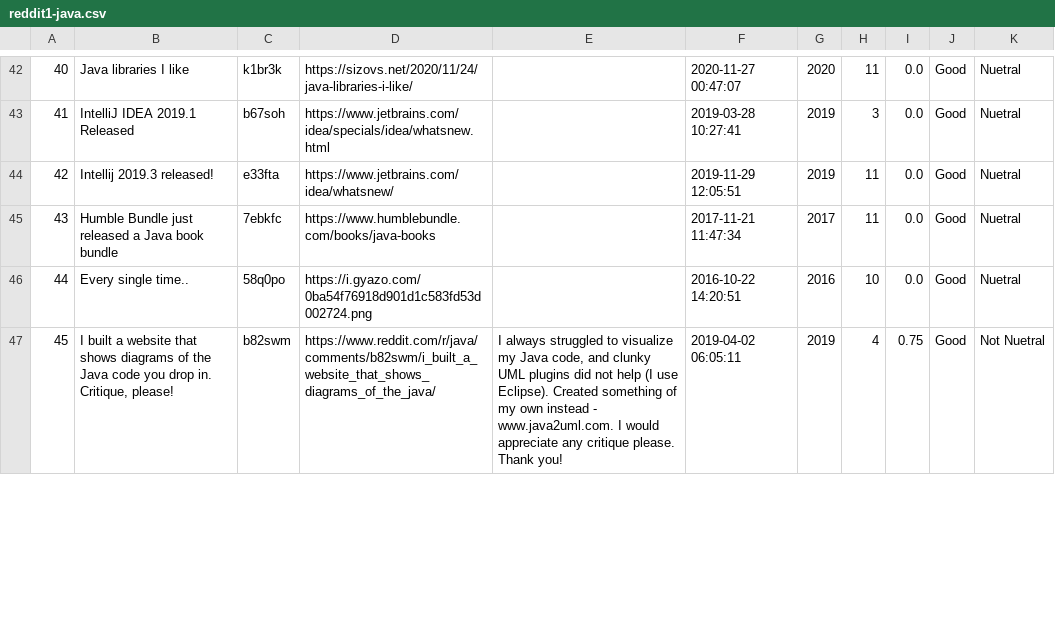
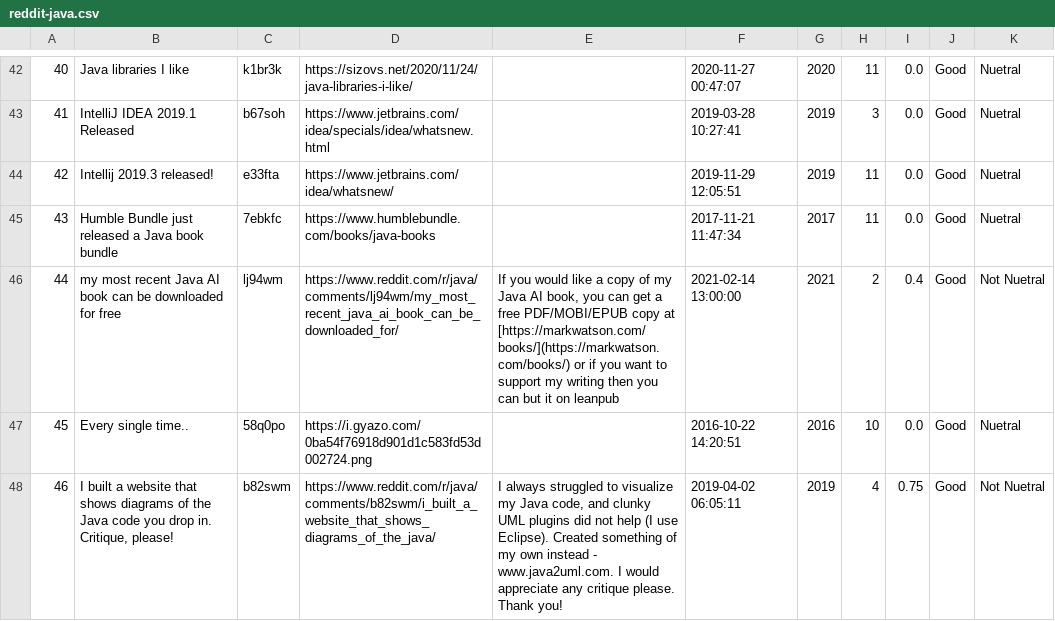
Before and after one commit to jzxr/jzxr.github.io, a CSV file: reddit/reddit-java.csv (was reddit/reddit1-java.csv), drawn as a sheet; only a part is shown, gaps mark what is left out; the diff covers the shown part only; the diff names each change by its address in the sheet, - before the commit and + after, or states it on an @@ line.

Commit message:
fixed bugs, updated to 15/3 csv data

```diff
--- a/reddit/reddit1-java.csv
+++ b/reddit/reddit-java.csv
@@ column A renumbered between rows 17 and 101 @@
+row 46: 44 | my most recent Java AI book can be downloaded for free | lj94wm | https://www.reddit.com/r/java/comments/lj94wm/my_most_recent_java_ai_book_can_be_downloaded_for/ | If you would like a copy of my Java AI book, you can get a free PDF/MOBI/EPUB copy at [https://markwatson.com/books/](https://markwatson.com/books/) or if you want to support my writing then you can but it on leanpub | 2021-02-14 13:00:00 | 2021 | 2 | 0.4 | Good | Not Nuetral
```
Also changed, not shown: 2 added rows, 3 removed rows, 4 moved rows and 6 edited cells elsewhere in this file, reddit/reddit-Python.csv, reddit/reddit-c_programming.csv, 44 other files.
